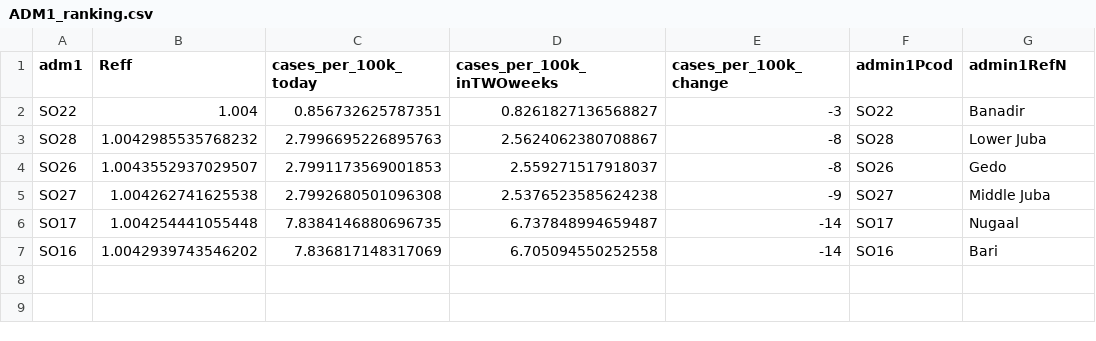
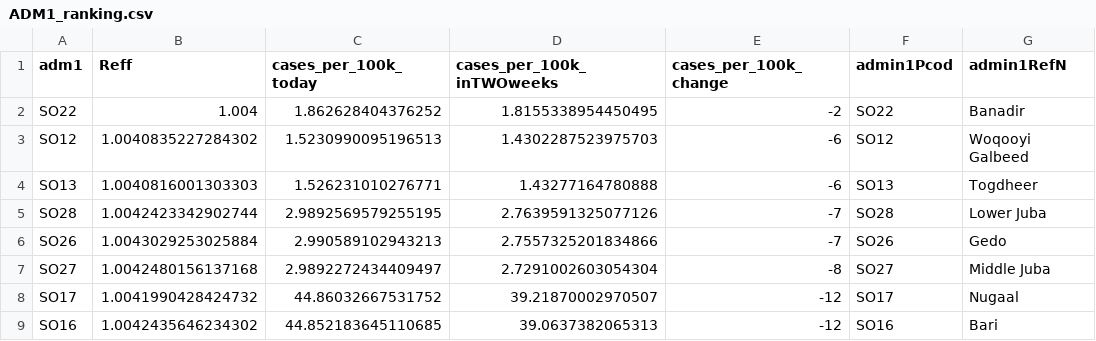
Before and after one commit to OCHA-DAP/pa-COVID-model-reports, a CSV file: Outputs/SOM/ADM1_ranking.csv, drawn as a sheet.

```diff
--- a/Outputs/SOM/ADM1_ranking.csv
+++ b/Outputs/SOM/ADM1_ranking.csv
@@ -1,7 +1,9 @@
 adm1,Reff,cases_per_100k_today,cases_per_100k_inTWOweeks,cases_per_100k_change,admin1Pcod,admin1RefN
-SO22,1.004,0.856732625787351,0.8261827136568827,-3,SO22,Banadir
-SO28,1.0042985535768232,2.7996695226895763,2.5624062380708867,-8,SO28,Lower Juba
-SO26,1.0043552937029507,2.7991173569001853,2.559271517918037,-8,SO26,Gedo
-SO27,1.004262741625538,2.7992680501096308,2.5376523585624238,-9,SO27,Middle Juba
-SO17,1.004254441055448,7.8384146880696735,6.737848994659487,-14,SO17,Nugaal
-SO16,1.0042939743546202,7.836817148317069,6.705094550252558,-14,SO16,Bari
+SO22,1.004,1.862628404376252,1.8155338954450495,-2,SO22,Banadir
+SO12,1.0040835227284302,1.5230990095196513,1.4302287523975703,-6,SO12,Woqooyi Galbeed
+SO13,1.0040816001303303,1.526231010276771,1.43277164780888,-6,SO13,Togdheer
+SO28,1.0042423342902744,2.9892569579255195,2.7639591325077126,-7,SO28,Lower Juba
+SO26,1.0043029253025884,2.990589102943213,2.7557325201834866,-7,SO26,Gedo
+SO27,1.0042480156137168,2.9892272434409497,2.7291002603054304,-8,SO27,Middle Juba
+SO17,1.0041990428424732,44.86032667531752,39.21870002970507,-12,SO17,Nugaal
+SO16,1.0042435646234302,44.852183645110685,39.0637382065313,-12,SO16,Bari
```
Also changed, not shown: Outputs/AFG/ADM1_ranking.csv, Outputs/COD/ADM1_ranking.csv, 47 other files.
